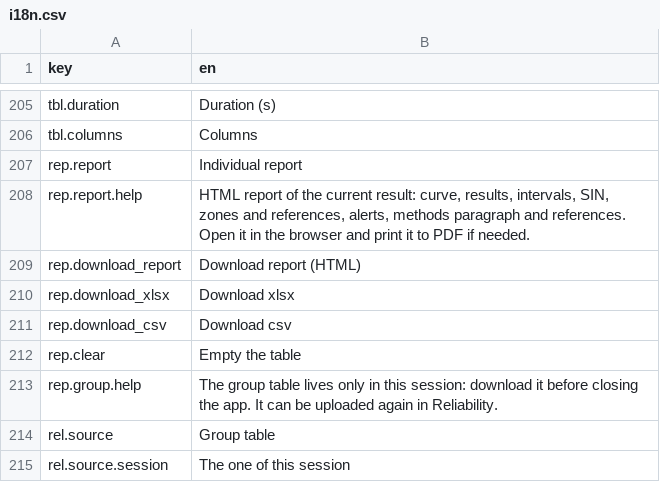
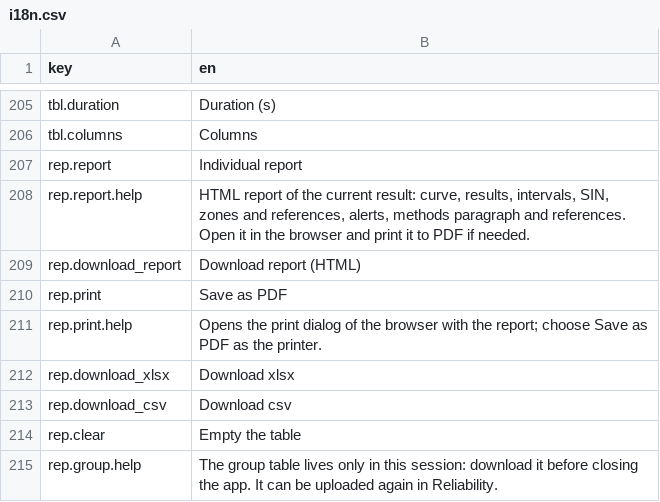
Before and after one commit to JorgeDelro/MFO, a CSV file: inst/app/i18n.csv, drawn as a sheet; only a part is shown, gaps mark what is left out; the shorter side is filled out with more unchanged rows.

```diff
--- a/inst/app/i18n.csv
+++ b/inst/app/i18n.csv
@@ -209,2 +209,4 @@
 "rep.download_report","Download report (HTML)"
+"rep.print","Save as PDF"
+"rep.print.help","Opens the print dialog of the browser with the report; choose Save as PDF as the printer."
 "rep.download_xlsx","Download xlsx"
```
Also changed, not shown: 4 other files.
